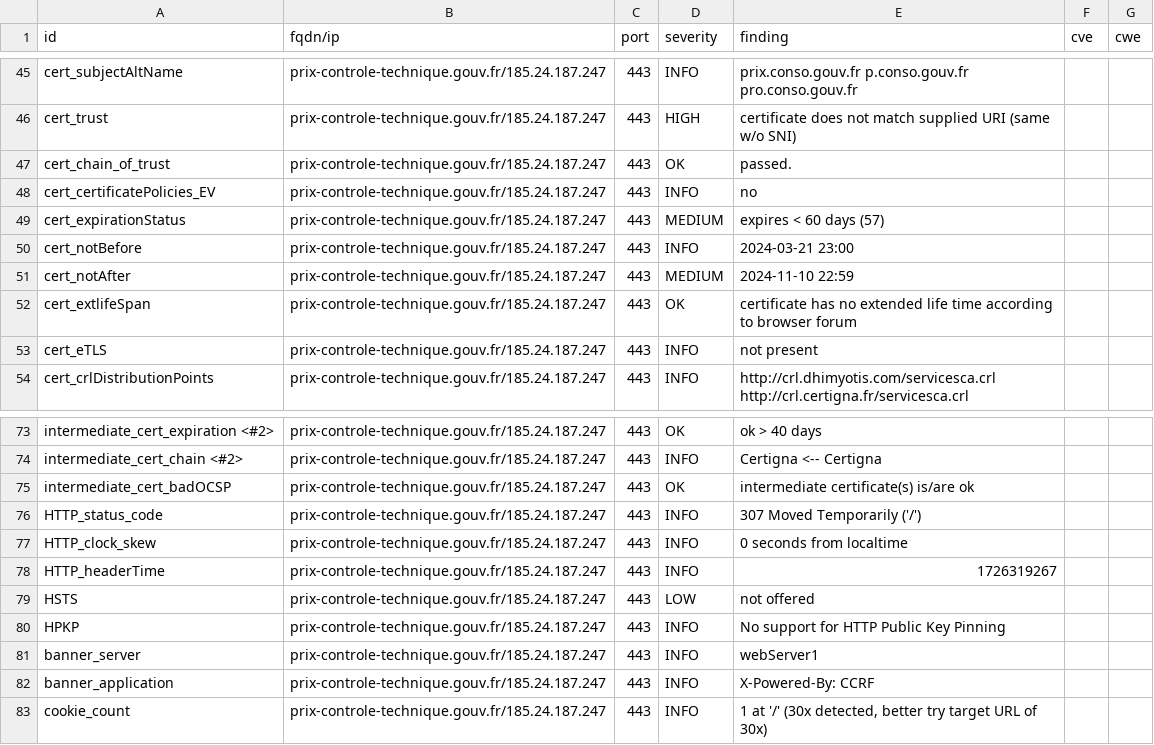
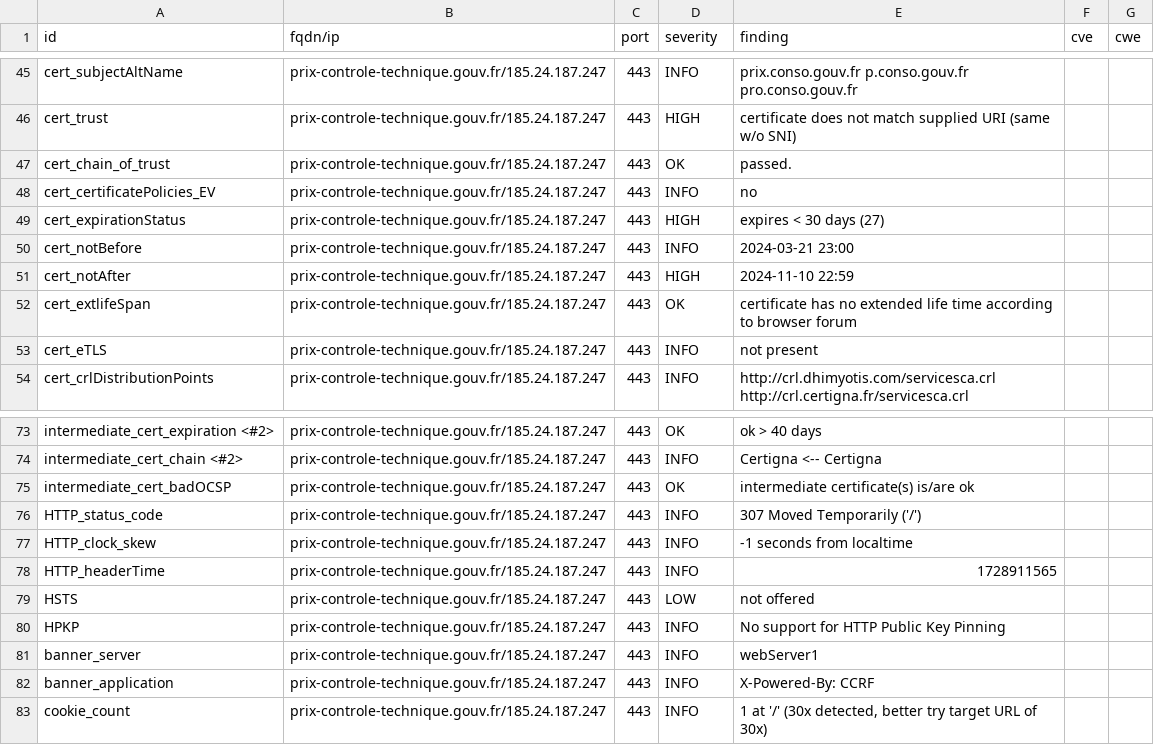
Before and after one commit to GKO-org/dashlordPrd8, a CSV file: results/aHR0cHM6Ly9wcml4LWNvbnRyb2xlLXRlY2huaXF1ZS5nb3V2LmZy/testssl.csv, drawn as a sheet; only a part is shown, gaps mark what is left out.

```diff
--- a/results/aHR0cHM6Ly9wcml4LWNvbnRyb2xlLXRlY2huaXF1ZS5nb3V2LmZy/testssl.csv
+++ b/results/aHR0cHM6Ly9wcml4LWNvbnRyb2xlLXRlY2huaXF1ZS5nb3V2LmZy/testssl.csv
@@ -48,5 +48,5 @@
 "cert_certificatePolicies_EV","prix-controle-technique.gouv.fr/185.24.187.247","443","INFO","no","",""
-"cert_expirationStatus","prix-controle-technique.gouv.fr/185.24.187.247","443","MEDIUM","expires < 60 days (57)","",""
+"cert_expirationStatus","prix-controle-technique.gouv.fr/185.24.187.247","443","HIGH","expires < 30 days (27)","",""
 "cert_notBefore","prix-controle-technique.gouv.fr/185.24.187.247","443","INFO","2024-03-21 23:00","",""
-"cert_notAfter","prix-controle-technique.gouv.fr/185.24.187.247","443","MEDIUM","2024-11-10 22:59","",""
+"cert_notAfter","prix-controle-technique.gouv.fr/185.24.187.247","443","HIGH","2024-11-10 22:59","",""
 "cert_extlifeSpan","prix-controle-technique.gouv.fr/185.24.187.247","443","OK","certificate has no extended life time according to browser forum","",""
@@ -76,4 +76,4 @@
 "HTTP_status_code","prix-controle-technique.gouv.fr/185.24.187.247","443","INFO","307 Moved Temporarily ('/')","",""
-"HTTP_clock_skew","prix-controle-technique.gouv.fr/185.24.187.247","443","INFO","0 seconds from localtime","",""
-"HTTP_headerTime","prix-controle-technique.gouv.fr/185.24.187.247","443","INFO","1726319267","",""
+"HTTP_clock_skew","prix-controle-technique.gouv.fr/185.24.187.247","443","INFO","-1 seconds from localtime","",""
+"HTTP_headerTime","prix-controle-technique.gouv.fr/185.24.187.247","443","INFO","1728911565","",""
 "HSTS","prix-controle-technique.gouv.fr/185.24.187.247","443","LOW","not offered","",""
```
Also changed, not shown: 7 other files.
